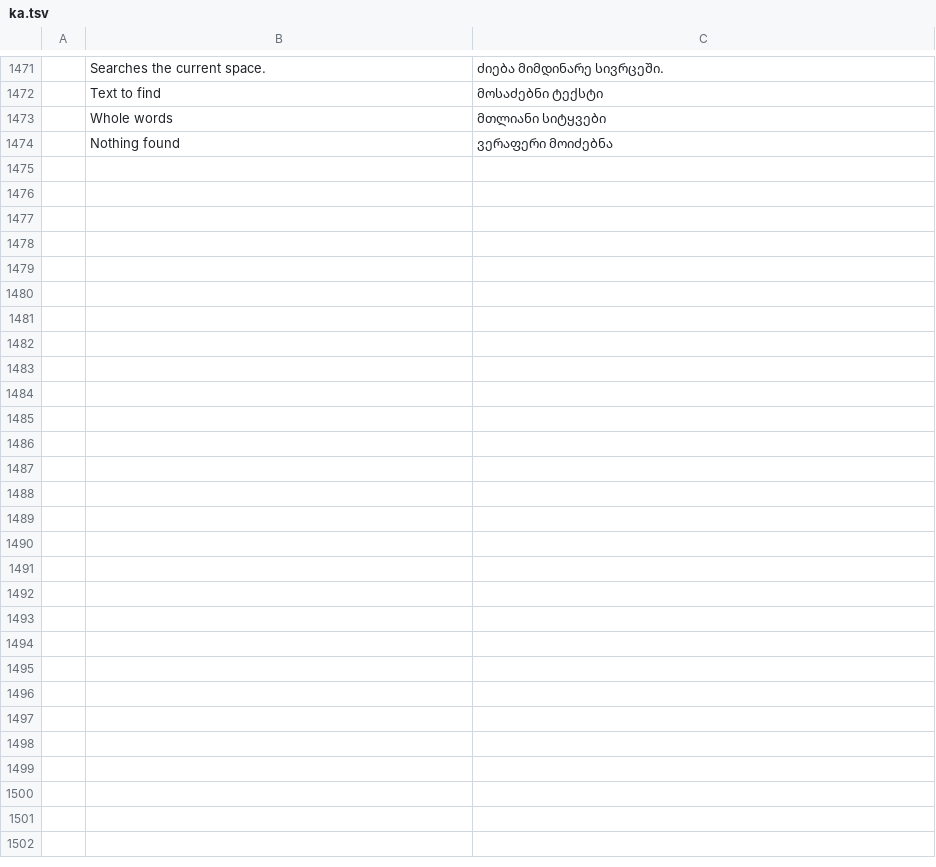
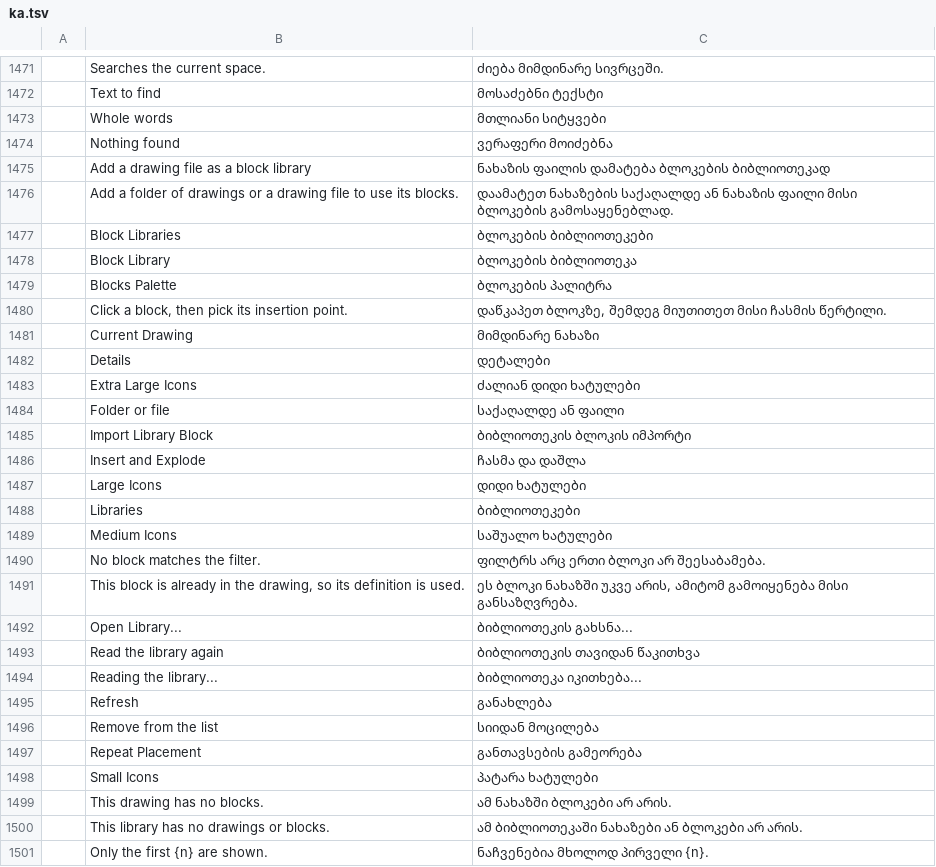
Before and after one commit to storytold/cadcraft, a TSV file: crates/ui-egui/src/i18n/ka.tsv, drawn as a sheet; only a part is shown, gaps mark what is left out; the diff names each change by its address in the sheet, - before the commit and + after, or states it on an @@ line.

Commit message:
i18n(ka): add the 27 Blocks palette strings
Georgian rows for the strings this PR adds to the other catalogs (cargo test -p cadcraft-ui-egui translation_gaps -- --ignored --nocapture lists none of them any more).

```diff
--- a/crates/ui-egui/src/i18n/ka.tsv
+++ b/crates/ui-egui/src/i18n/ka.tsv
+row 1475:  | Add a drawing file as a block library | ნახაზის ფაილის დამატება ბლოკების ბიბლიოთეკად
+row 1476:  | Add a folder of drawings or a drawing file to use its blocks. | დაამატეთ ნახაზების საქაღალდე ან ნახაზის ფაილი მისი ბლოკების გამოსაყენებლად.
+row 1477:  | Block Libraries | ბლოკების ბიბლიოთეკები
+row 1478:  | Block Library | ბლოკების ბიბლიოთეკა
+row 1479:  | Blocks Palette | ბლოკების პალიტრა
+row 1480:  | Click a block, then pick its insertion point. | დაწკაპეთ ბლოკზე, შემდეგ მიუთითეთ მისი ჩასმის წერტილი.
+row 1481:  | Current Drawing | მიმდინარე ნახაზი
+row 1482:  | Details | დეტალები
+row 1483:  | Extra Large Icons | ძალიან დიდი ხატულები
+row 1484:  | Folder or file | საქაღალდე ან ფაილი
+row 1485:  | Import Library Block | ბიბლიოთეკის ბლოკის იმპორტი
+row 1486:  | Insert and Explode | ჩასმა და დაშლა
+row 1487:  | Large Icons | დიდი ხატულები
+row 1488:  | Libraries | ბიბლიოთეკები
+row 1489:  | Medium Icons | საშუალო ხატულები
+row 1490:  | No block matches the filter. | ფილტრს არც ერთი ბლოკი არ შეესაბამება.
+row 1491:  | This block is already in the drawing, so its definition is used. | ეს ბლოკი ნახაზში უკვე არის, ამიტომ გამოიყენება მისი განსაზღვრება.
+row 1492:  | Open Library... | ბიბლიოთეკის გახსნა...
+row 1493:  | Read the library again | ბიბლიოთეკის თავიდან წაკითხვა
+row 1494:  | Reading the library... | ბიბლიოთეკა იკითხება...
+row 1495:  | Refresh | განახლება
+row 1496:  | Remove from the list | სიიდან მოცილება
+row 1497:  | Repeat Placement | განთავსების გამეორება
+row 1498:  | Small Icons | პატარა ხატულები
+row 1499:  | This drawing has no blocks. | ამ ნახაზში ბლოკები არ არის.
+row 1500:  | This library has no drawings or blocks. | ამ ბიბლიოთეკაში ნახაზები ან ბლოკები არ არის.
+row 1501:  | Only the first {n} are shown. | ნაჩვენებია მხოლოდ პირველი {n}.
```
